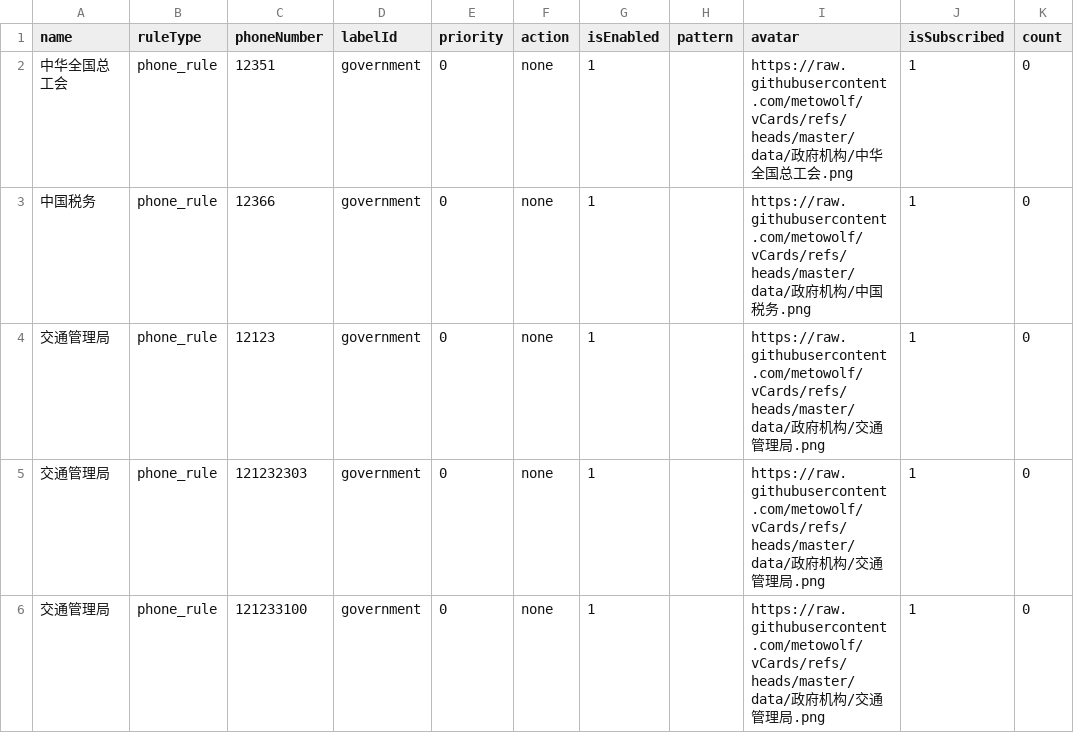
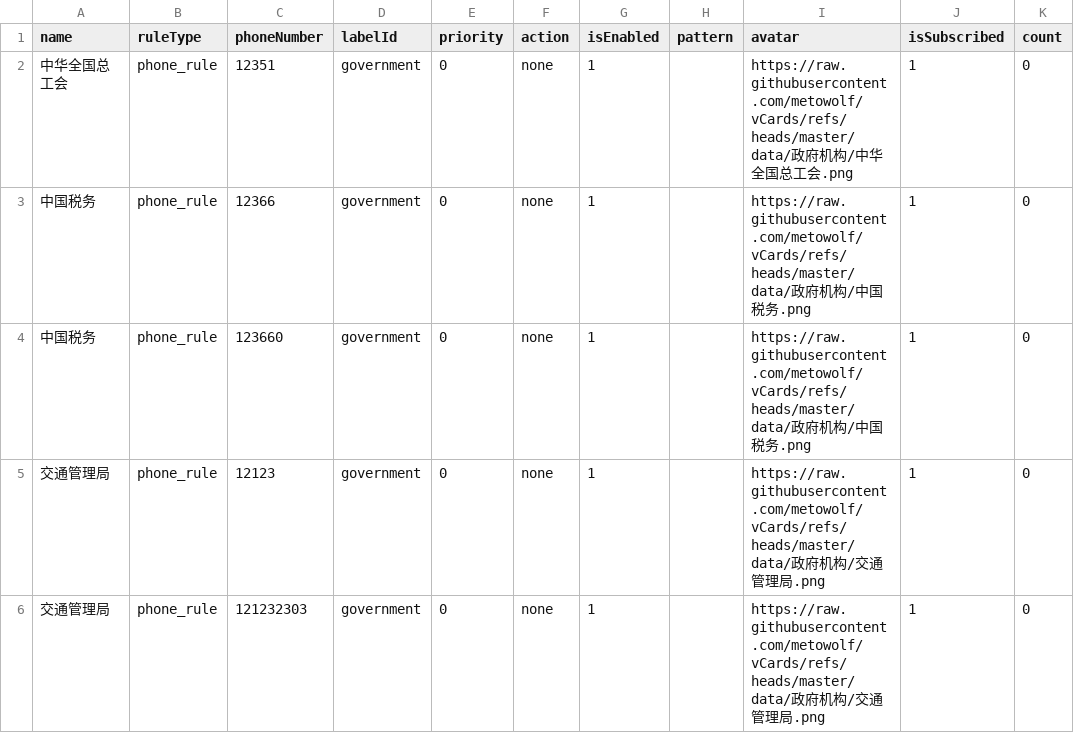
Before and after one commit to haygcao/vccard, a CSV file: New/cn/政府机构.csv, drawn as a sheet; only a part is shown; the shorter side is filled out with more unchanged rows.

```diff
--- a/New/cn/政府机构.csv
+++ b/New/cn/政府机构.csv
@@ -3,2 +3,3 @@
 "中国税务","phone_rule","12366","government","0","none","1","","https://raw.githubusercontent.com/metowolf/vCards/refs/heads/master/data/政府机构/中国税务.png","1","0"
+"中国税务","phone_rule","123660","government","0","none","1","","https://raw.githubusercontent.com/metowolf/vCards/refs/heads/master/data/政府机构/中国税务.png","1","0"
 "交通管理局","phone_rule","12123","government","0","none","1","","https://raw.githubusercontent.com/metowolf/vCards/refs/heads/master/data/政府机构/交通管理局.png","1","0"
```
Also changed, not shown: New/cn/金融银行.csv.
